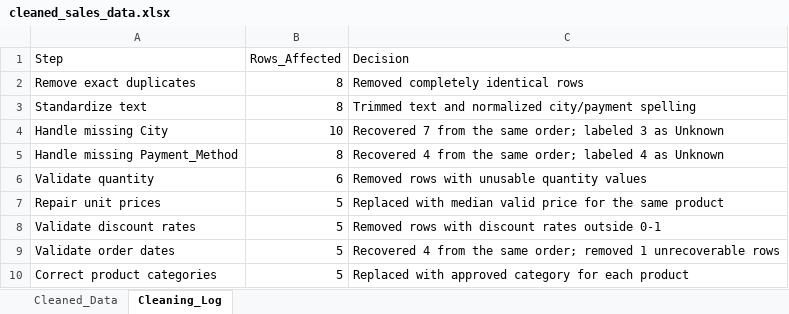
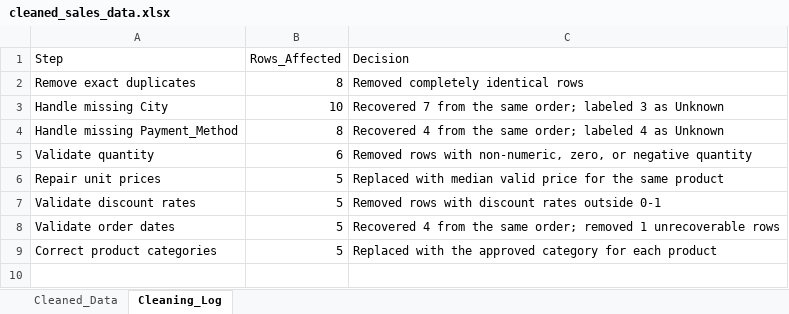
Before and after one commit to mahan-vzmz/sales-data-analysis, an Excel workbook: data/processed/cleaned_sales_data.xlsx, sheet Cleaning_Log, drawn as a sheet; values as stored, in another font and other column widths than the file's, no borders; removed rows and columns are numbered as before the commit, all else as after; the diff names each change by its address in the sheet, - before the commit and + after, or states it on an @@ line.

Commit message:
feat: automate end-to-end sales analysis pipeline

```diff
--- a/data/processed/cleaned_sales_data.xlsx (sheet Cleaning_Log)
+++ b/data/processed/cleaned_sales_data.xlsx (sheet Cleaning_Log)
-row 3: Standardize text | 8 | Trimmed text and normalized city/payment spelling
-C5 (Decision): …rows with unusable quantity values
+C5 (Decision): …rows with non-numeric, zero, or negative quantity
-C9 (Decision): Replaced with approved category…
+C9 (Decision): Replaced with the approved category…
```
Also changed, not shown: reports/sales_report.xlsx, 1 other file.
